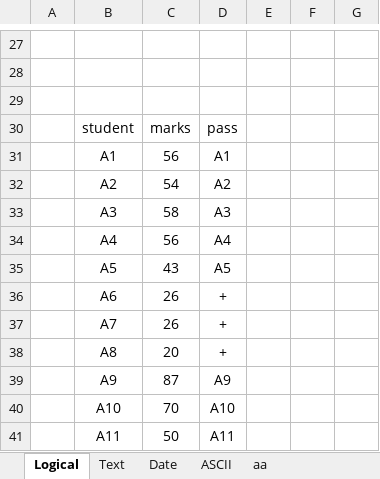
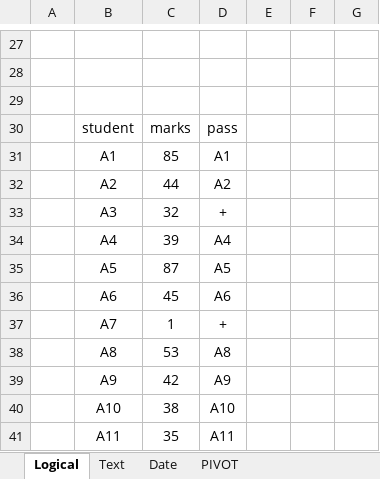
Before and after one commit to cecyours/Lectures, an Excel workbook: BASIC/Formula.xlsx, sheet Logical, drawn as a sheet; only a part is shown, gaps mark what is left out; values as stored, in another font and other column widths than the file's, no borders; table styles not drawn; removed rows and columns are numbered as before the commit, all else as after; the diff names each change by its address in the sheet, - before the commit and + after, or states it on an @@ line.

```diff
--- a/BASIC/Formula.xlsx (sheet Logical)
+++ b/BASIC/Formula.xlsx (sheet Logical)
+sheet tab: PIVOT
-C31: 56
+C31: 85
-C32: 54
+C32: 44
-row 33:  | A3 | 58 | A3
+row 33:  | A3 | 32 | +
-C34: 56
+C34: 39
-C35: 43
+C35: 87
-row 36:  | A6 | 26 | +
+row 36:  | A6 | 45 | A6
-C37: 26
+C37: 1
-row 38:  | A8 | 20 | +
+row 38:  | A8 | 53 | A8
-C39: 87
+C39: 42
-C40: 70
+C40: 38
-C41: 50
+C41: 35
```
Also changed, not shown: sheet Roman table, sheet Date, other sheet tabs.
